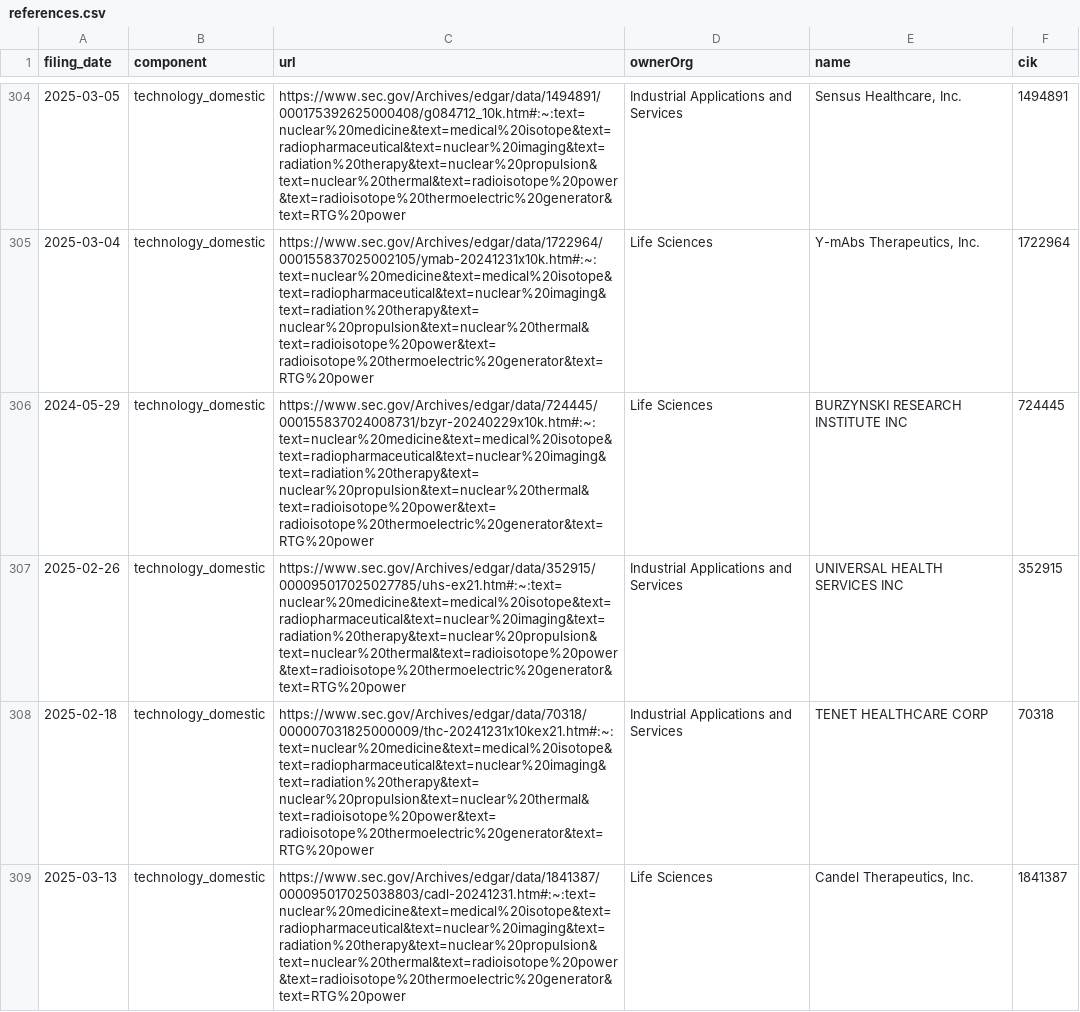
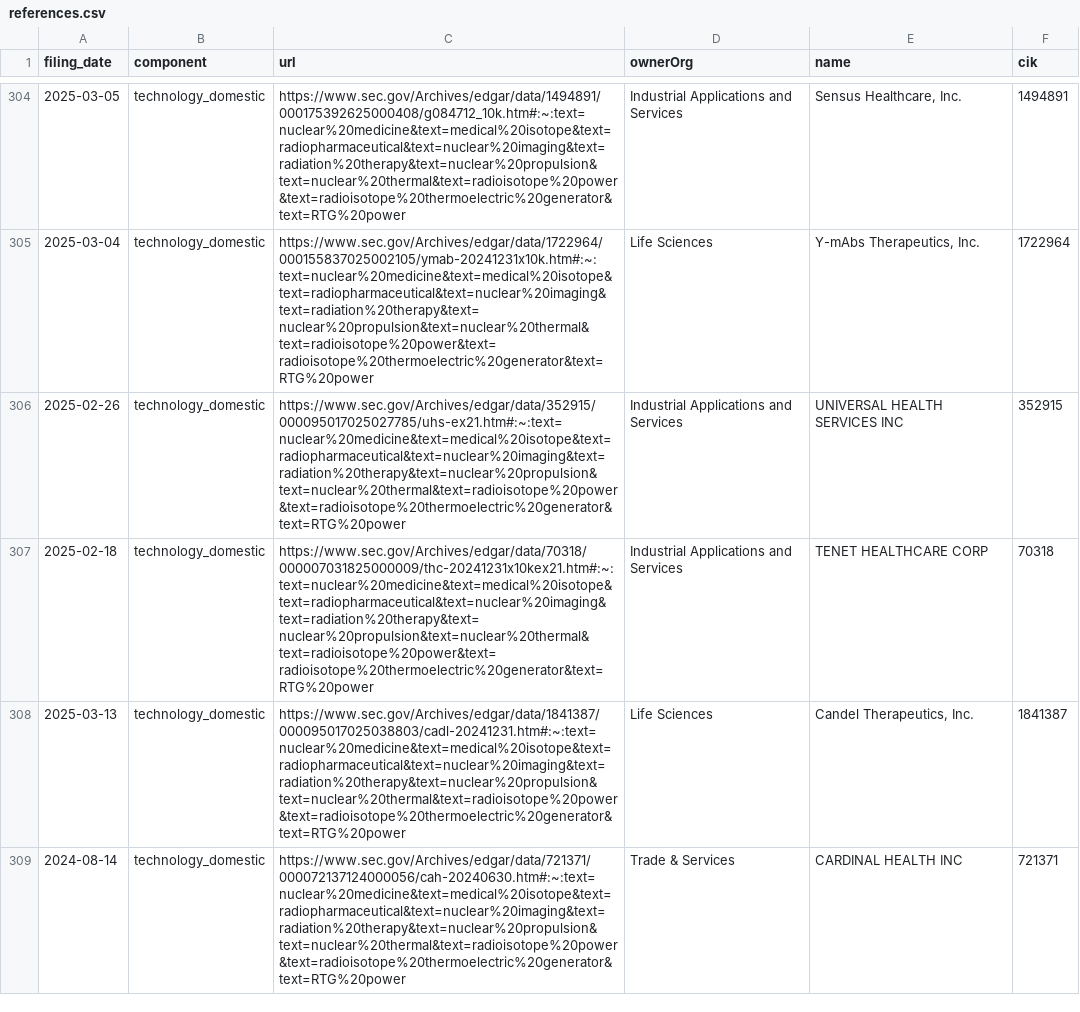
Before and after one commit to jlokos/datamule-indicators, a CSV file: indicators/format1/Technology/nuclear/references.csv, drawn as a sheet; only a part is shown, gaps mark what is left out; the shorter side is filled out with more unchanged rows; the diff covers the shown part only; the diff names each change by its address in the sheet, - before the commit and + after, or states it on an @@ line.

```diff
--- a/indicators/format1/Technology/nuclear/references.csv
+++ b/indicators/format1/Technology/nuclear/references.csv
-row 306: 2024-05-29 | technology_domestic | https://www.sec.gov/Archives/edgar/data/724445/000155837024008731/bzyr-20240229x10k.htm#:~:text=nuclear%20medicine&text=medical%20isotope&text=radiopharmaceutical&text=nuclear%20imaging&text=radiation%20therapy&text=nuclear%20propulsion&text=nuclear%20thermal&text=radioisotope%20power&text=radioisotope%20thermoelectric%20generator&text=RTG%20power | Life Sciences | BURZYNSKI RESEARCH INSTITUTE INC | 724445
```
Also changed, not shown: 3 removed rows elsewhere in this file, indicators/format1/Consumer Sentiment/consumer-confidence/references.csv, indicators/format1/Corporate Finance/ipo/references.csv, 45 other files.
